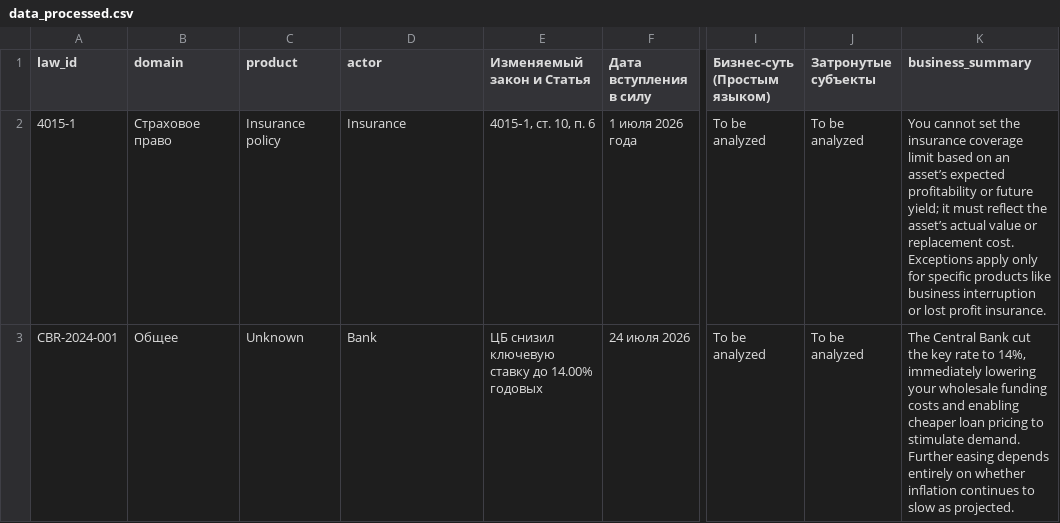
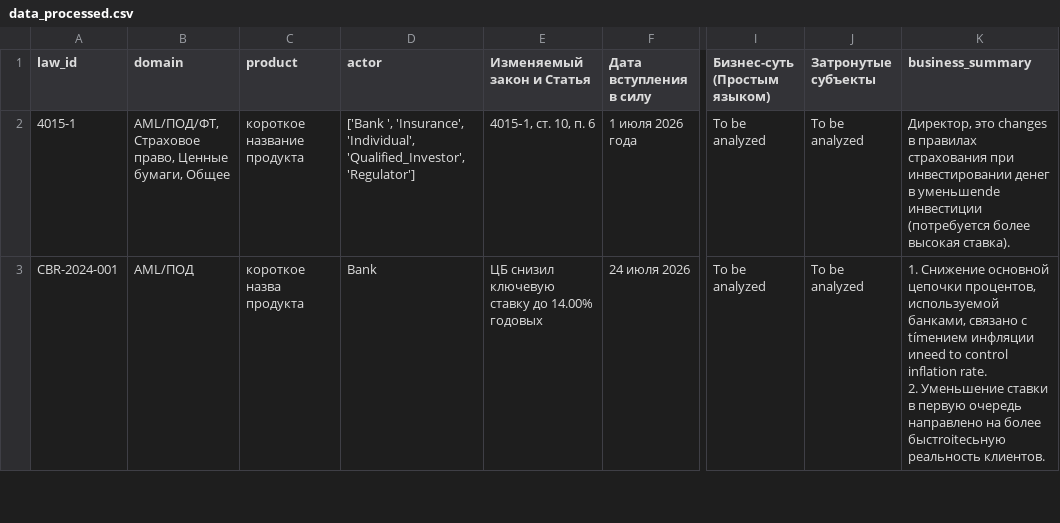
Before and after one commit to opercotai-prog/to, a CSV file: data/laws/data_processed.csv, drawn as a sheet; only a part is shown, gaps mark what is left out; ↵ is a line break in a cell; the diff covers the shown part only; the diff names each change by its address in the sheet, - before the commit and + after, or states it on an @@ line.

```diff
--- a/data/laws/data_processed.csv
+++ b/data/laws/data_processed.csv
-B2 (domain): Страховое право
+B2 (domain): AML/ПОД/ФТ, Страховое право, Ценные бумаги, Общее
-C2 (product): Insurance policy
+C2 (product): короткое название продукта
-D2 (actor): Insurance
+D2 (actor): ['Bank ', 'Insurance', 'Individual', 'Qualified_Investor', 'Regulator']
-K2 (business_summary): You cannot set the insurance coverage limit based on an asset’s expected profitability or future yield; it must reflect the asset’s actual value or replacement cost. Exceptions apply only for specific products like business interruption or lost profit insurance.
+K2 (business_summary): Директор, это changes в правилах страхования при инвестировании денег в уменьшende инвестиции (потребуется более высокая ставка).
-B3 (domain): Общее
+B3 (domain): AML/ПОД
-C3 (product): Unknown
+C3 (product): короткое назва продукта
-K3 (business_summary): The Central Bank cut the key rate to 14%, immediately lowering your wholesale funding costs and enabling cheaper loan pricing to stimulate demand. Further easing depends entirely on whether inflation continues to slow as projected.
+K3 (business_summary): 1. Снижение основной цепочки процентов, используемой банками, связано с tímением инфляции иneed to control inflation rate. ↵ 2. Уменьшение ставки в первую очередь направлено на более быстroitесьную реальность клиентов.
```
Also changed, not shown: 16 edited cells elsewhere in this file, 1 other file.
